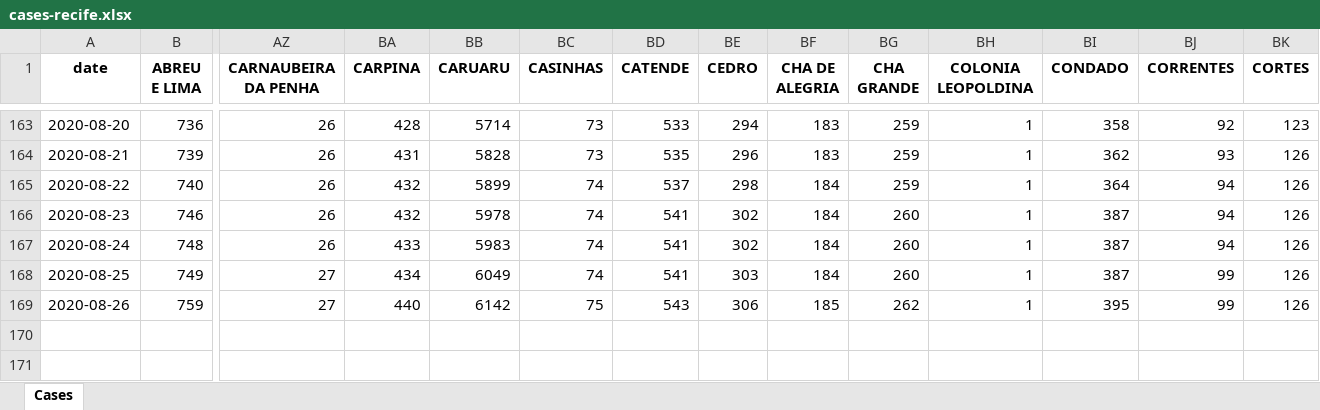
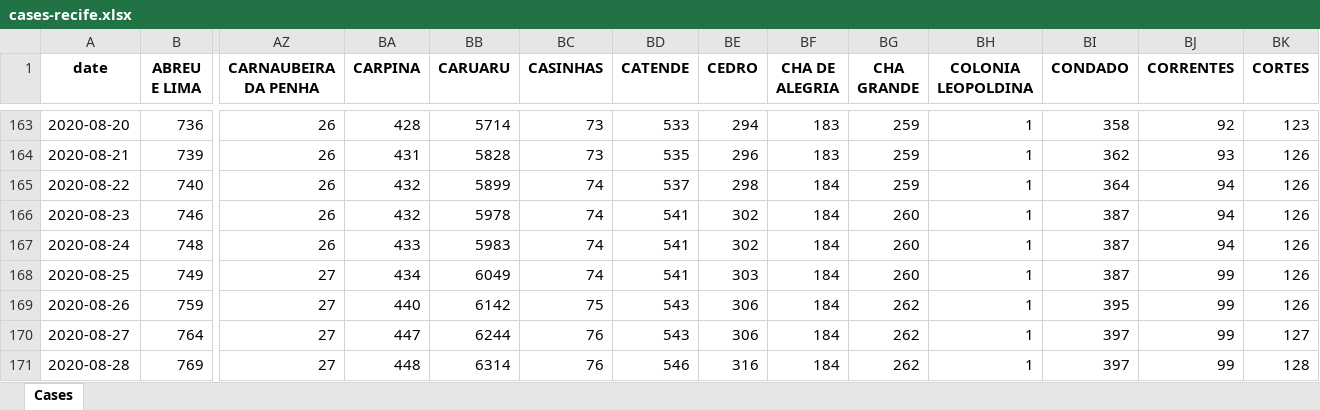
Before and after one commit to allissondantas/BIOCOMSC-COVID19-MAT2PY, an Excel workbook: data/cases-recife.xlsx, sheet Cases, drawn as a sheet; only a part is shown, gaps mark what is left out; values as stored, in another font and other column widths than the file's, no borders; rows hold the shown columns only; the diff names each change by its address in the sheet, - before the commit and + after, or states it on an @@ line.

```diff
--- a/data/cases-recife.xlsx (sheet Cases)
+++ b/data/cases-recife.xlsx (sheet Cases)
-BF169 (CHA DE ALEGRIA): 185
+BF169 (CHA DE ALEGRIA): 184
+row 170: 2020-08-27 | 764 | 27 | 447 | 6244 | 76 | 543 | 306 | 184 | 262 | 1 | 397 | 99 | 127
+row 171: 2020-08-28 | 769 | 27 | 448 | 6314 | 76 | 546 | 316 | 184 | 262 | 1 | 397 | 99 | 128
```
Also changed, not shown: data/Data_Brasil.xlsx, 55 other files.
